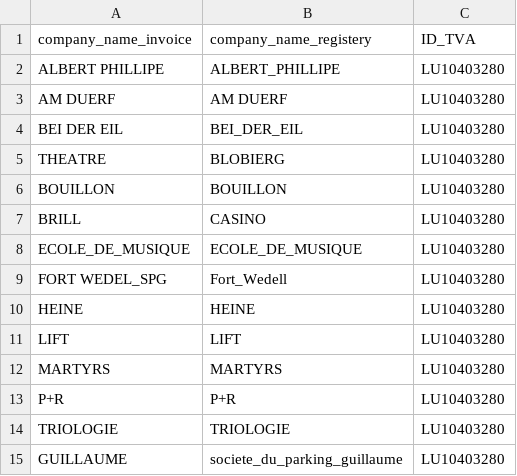
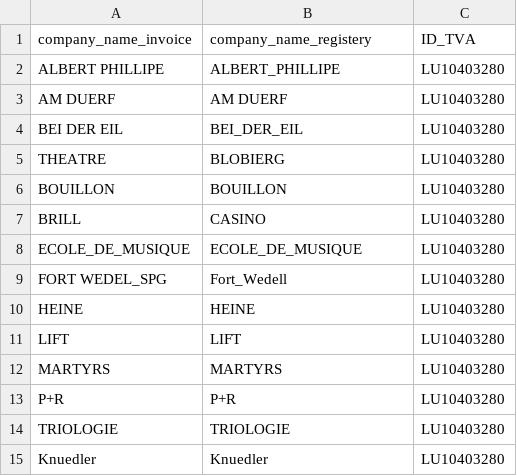
Before and after one commit to hf2503/invoice-ocr-classifier, a CSV file: data/list_company_guillaume.csv, drawn as a sheet; removed rows and columns are numbered as before the commit, all else as after; the diff names each change by its address in the sheet, - before the commit and + after, or states it on an @@ line.

Commit message:
maj data

```diff
--- a/data/list_company_guillaume.csv
+++ b/data/list_company_guillaume.csv
-row 15: GUILLAUME | societe_du_parking_guillaume | LU10403280
+row 15: Knuedler | Knuedler | LU10403280
```
